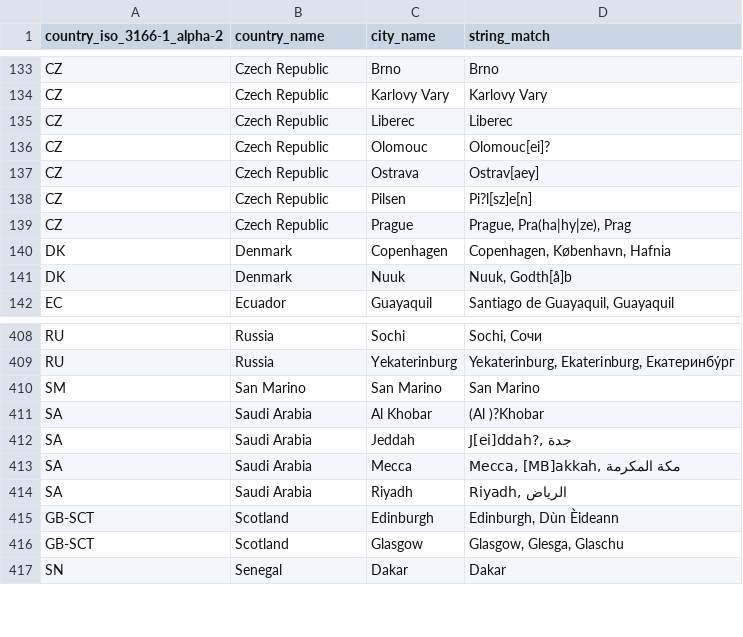
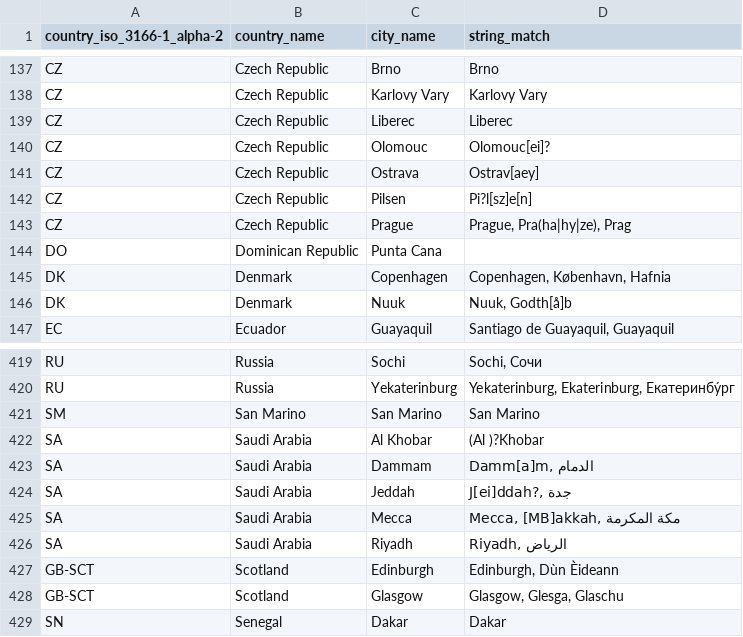
Before and after one commit to jan-rus/country-in-text-detector, a CSV file: data/cities.csv, drawn as a sheet; only a part is shown, gaps mark what is left out; the diff covers the shown part only; the diff names each change by its address in the sheet, - before the commit and + after, or states it on an @@ line.

```diff
--- a/data/cities.csv
+++ b/data/cities.csv
+row 144: DO | Dominican Republic | Punta Cana
+row 423: SA | Saudi Arabia | Dammam | Damm[a]m, الدمام
```
Also changed, not shown: 12 added rows and 1 edited cell elsewhere in this file, 1 other file.
